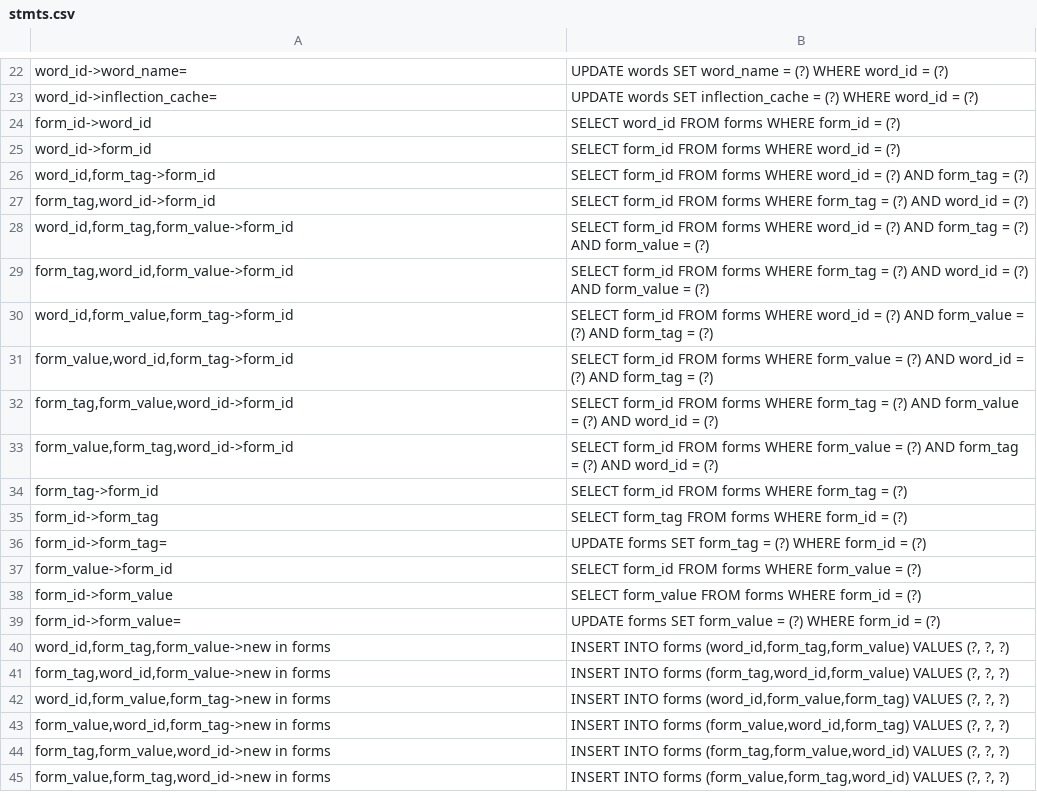
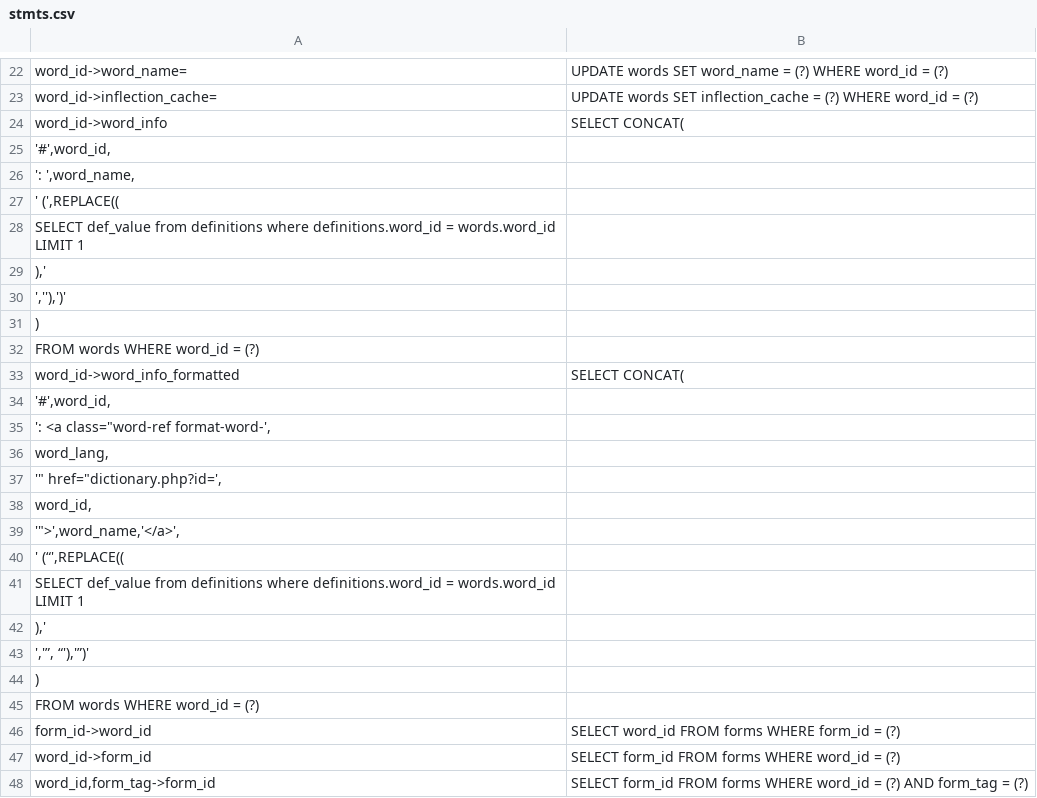
Before and after one commit to MonoidMusician/Pantheum, a CSV file: MySQL/stmts.csv, drawn as a sheet; only a part is shown, gaps mark what is left out; the shorter side is filled out with more unchanged rows; the diff covers the shown part only.

```diff
--- a/MySQL/stmts.csv
+++ b/MySQL/stmts.csv
@@ -23,2 +23,24 @@ word_id->word_name=; UPDATE words SET word_name = (?) WHERE word_id = (?)
 word_id->inflection_cache=; UPDATE words SET inflection_cache = (?) WHERE word_id = (?)
+word_id->word_info; SELECT CONCAT(
+        '#',word_id,
+        ': ',word_name,
+        ' (',REPLACE((
+            SELECT def_value from definitions where definitions.word_id = words.word_id LIMIT 1
+        ),'
+',''),')'
+    )
+    FROM words WHERE word_id = (?)
+word_id->word_info_formatted; SELECT CONCAT(
+        '#',word_id,
+        ': <a class="word-ref format-word-',
+        word_lang,
+        '" href="dictionary.php?id=',
+        word_id,
+        '">',word_name,'</a>',
+        ' (“',REPLACE((
+            SELECT def_value from definitions where definitions.word_id = words.word_id LIMIT 1
+        ),'
+','”, “'),'”)'
+    )
+    FROM words WHERE word_id = (?)
 form_id->word_id; SELECT word_id FROM forms WHERE form_id = (?)
```
Also changed, not shown: 40 added rows elsewhere in this file, 48 other files.
